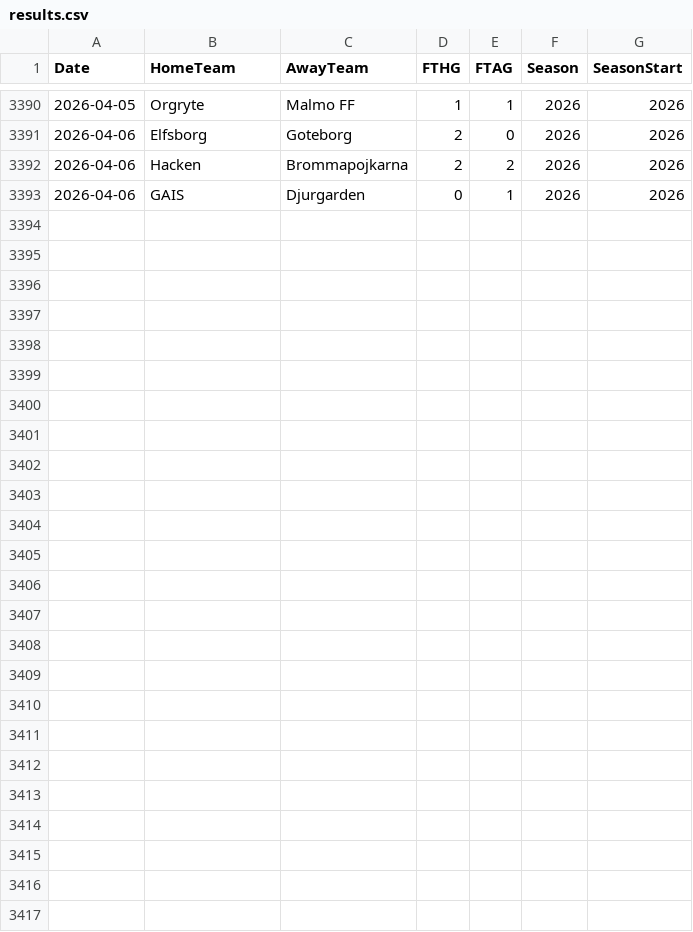
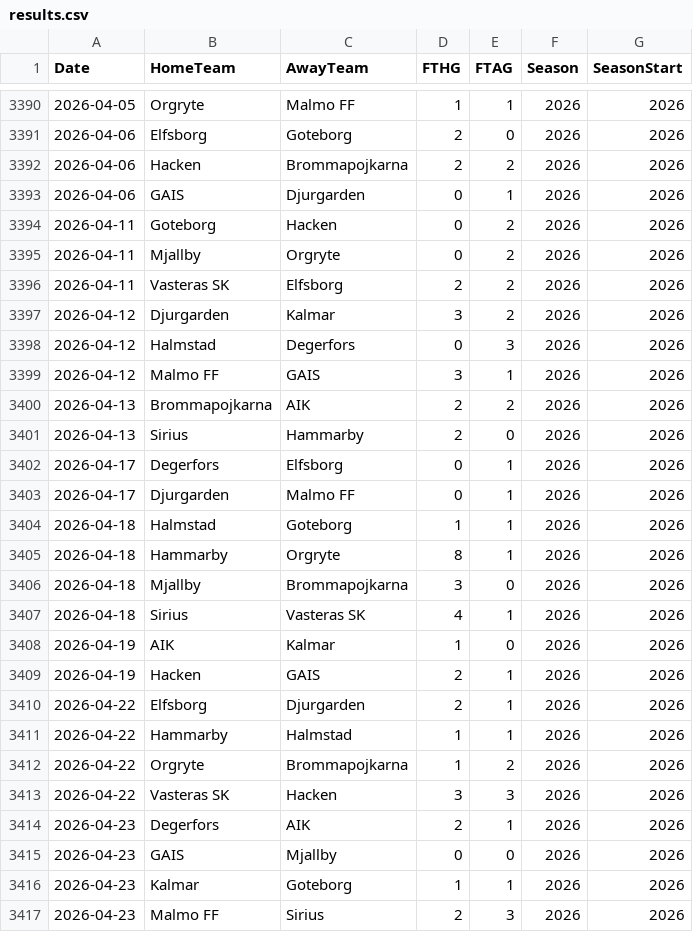
Before and after one commit to JCA374/allsvenskan, a CSV file: data/clean/results.csv, drawn as a sheet; only a part is shown, gaps mark what is left out; the diff names each change by its address in the sheet, - before the commit and + after, or states it on an @@ line.

```diff
--- a/data/clean/results.csv
+++ b/data/clean/results.csv
+row 3394: 2026-04-11 | Goteborg | Hacken | 0 | 2 | 2026 | 2026
+row 3395: 2026-04-11 | Mjallby | Orgryte | 0 | 2 | 2026 | 2026
+row 3396: 2026-04-11 | Vasteras SK | Elfsborg | 2 | 2 | 2026 | 2026
+row 3397: 2026-04-12 | Djurgarden | Kalmar | 3 | 2 | 2026 | 2026
+row 3398: 2026-04-12 | Halmstad | Degerfors | 0 | 3 | 2026 | 2026
+row 3399: 2026-04-12 | Malmo FF | GAIS | 3 | 1 | 2026 | 2026
+row 3400: 2026-04-13 | Brommapojkarna | AIK | 2 | 2 | 2026 | 2026
+row 3401: 2026-04-13 | Sirius | Hammarby | 2 | 0 | 2026 | 2026
+row 3402: 2026-04-17 | Degerfors | Elfsborg | 0 | 1 | 2026 | 2026
+row 3403: 2026-04-17 | Djurgarden | Malmo FF | 0 | 1 | 2026 | 2026
+row 3404: 2026-04-18 | Halmstad | Goteborg | 1 | 1 | 2026 | 2026
+row 3405: 2026-04-18 | Hammarby | Orgryte | 8 | 1 | 2026 | 2026
+row 3406: 2026-04-18 | Mjallby | Brommapojkarna | 3 | 0 | 2026 | 2026
+row 3407: 2026-04-18 | Sirius | Vasteras SK | 4 | 1 | 2026 | 2026
+row 3408: 2026-04-19 | AIK | Kalmar | 1 | 0 | 2026 | 2026
+row 3409: 2026-04-19 | Hacken | GAIS | 2 | 1 | 2026 | 2026
+row 3410: 2026-04-22 | Elfsborg | Djurgarden | 2 | 1 | 2026 | 2026
+row 3411: 2026-04-22 | Hammarby | Halmstad | 1 | 1 | 2026 | 2026
+row 3412: 2026-04-22 | Orgryte | Brommapojkarna | 1 | 2 | 2026 | 2026
+row 3413: 2026-04-22 | Vasteras SK | Hacken | 3 | 3 | 2026 | 2026
+row 3414: 2026-04-23 | Degerfors | AIK | 2 | 1 | 2026 | 2026
+row 3415: 2026-04-23 | GAIS | Mjallby | 0 | 0 | 2026 | 2026
+row 3416: 2026-04-23 | Kalmar | Goteborg | 1 | 1 | 2026 | 2026
+row 3417: 2026-04-23 | Malmo FF | Sirius | 2 | 3 | 2026 | 2026
```
Also changed, not shown: data/processed/team_stats.csv, 49 other files.
